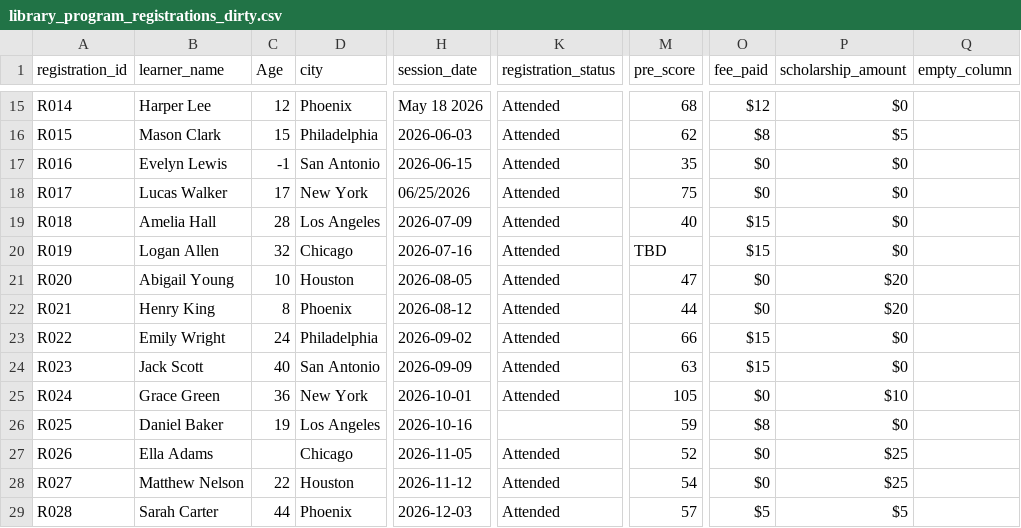
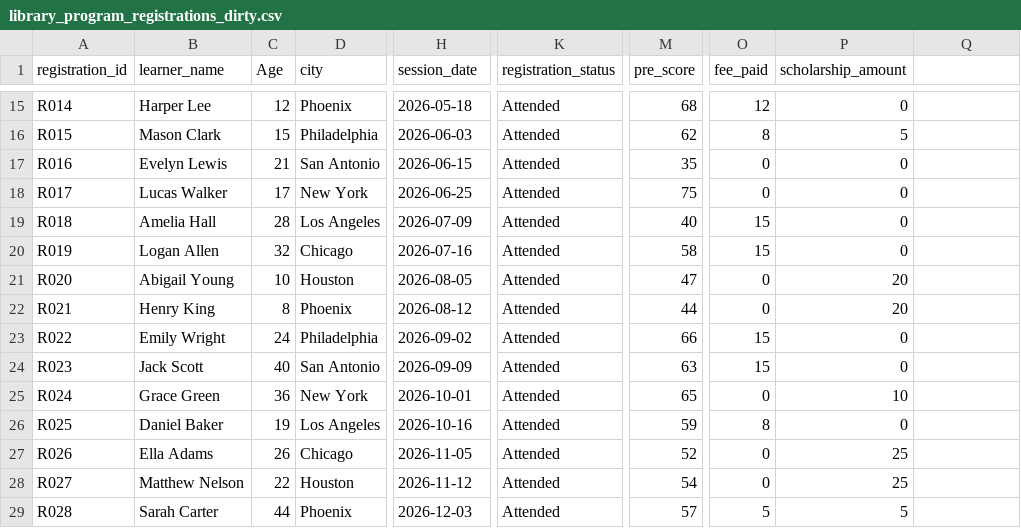
Before and after one commit to jaycode/udacity-accelerator-sessions, a CSV file: Real World Data Wrangling/library_program_registrations_dirty.csv, drawn as a sheet; only a part is shown, gaps mark what is left out; the diff covers the shown part only; the diff names each change by its address in the sheet, - before the commit and + after, or states it on an @@ line.

```diff
--- a/Real World Data Wrangling/library_program_registrations_dirty.csv
+++ b/Real World Data Wrangling/library_program_registrations_dirty.csv
-Q1: empty_column
+Q1: (empty)
-H15 (session_date): May 18 2026
+H15 (session_date): 2026-05-18
-O15 (fee_paid): $12
+O15 (fee_paid): 12
-P15 (scholarship_amount): $0
+P15 (scholarship_amount): 0
-O16 (fee_paid): $8
+O16 (fee_paid): 8
-P16 (scholarship_amount): $5
+P16 (scholarship_amount): 5
-C17 (Age): -1
+C17 (Age): 21
-O17:O18 (fee_paid): $0
+O17:O18 (fee_paid): 0
-P17:P20 (scholarship_amount): $0
+P17:P20 (scholarship_amount): 0
-H18 (session_date): 06/25/2026
+H18 (session_date): 2026-06-25
-O19:O20 (fee_paid): $15
+O19:O20 (fee_paid): 15
-M20 (pre_score): TBD
+M20 (pre_score): 58
-O21:O22 (fee_paid): $0
+O21:O22 (fee_paid): 0
-P21:P22 (scholarship_amount): $20
+P21:P22 (scholarship_amount): 20
-O23:O24 (fee_paid): $15
+O23:O24 (fee_paid): 15
-P23:P24 (scholarship_amount): $0
+P23:P24 (scholarship_amount): 0
-M25 (pre_score): 105
+M25 (pre_score): 65
-O25 (fee_paid): $0
+O25 (fee_paid): 0
-P25 (scholarship_amount): $10
+P25 (scholarship_amount): 10
-K26 (registration_status): (empty)
+K26 (registration_status): Attended
-O26 (fee_paid): $8
+O26 (fee_paid): 8
-P26 (scholarship_amount): $0
+P26 (scholarship_amount): 0
-C27 (Age): (empty)
+C27 (Age): 26
-O27:O28 (fee_paid): $0
+O27:O28 (fee_paid): 0
-P27:P28 (scholarship_amount): $25
+P27:P28 (scholarship_amount): 25
-O29 (fee_paid): $5
+O29 (fee_paid): 5
-P29 (scholarship_amount): $5
+P29 (scholarship_amount): 5
```
Also changed, not shown: 38 edited cells elsewhere in this file, Real World Data Wrangling/library_branch_lookup.csv, 10 other files.
